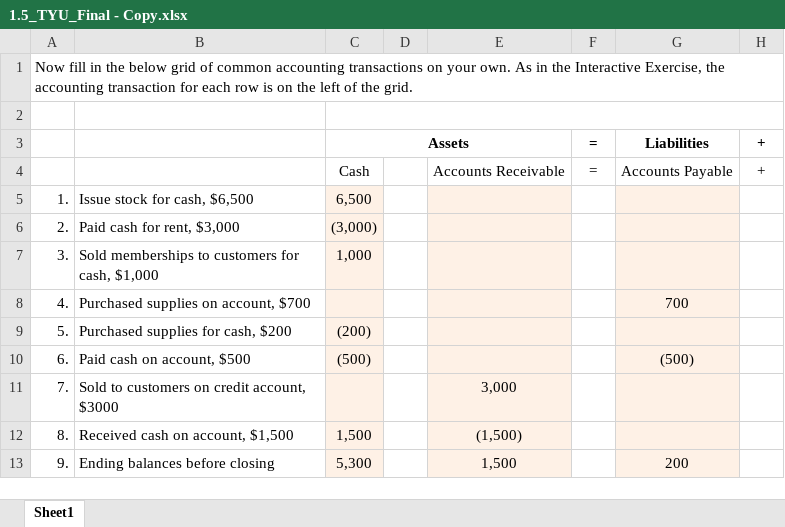
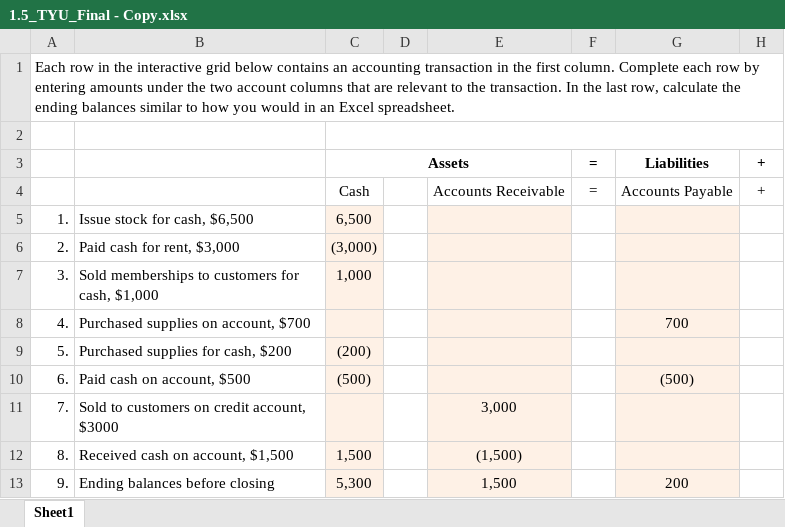
Before and after one commit to leonardodls/product-introduction-financial-accounting, an Excel workbook: assets/public/Chapter_1_Introduction_to_business_and_accounting_concepts/documents/resources/Section_05/1.5_TYU_Final - Copy.xlsx, sheet Sheet1, drawn as a sheet; only a part is shown; values as stored, in another font and other column widths than the file's, no borders; the diff names each change by its address in the sheet, - before the commit and + after, or states it on an @@ line.

```diff
--- a/assets/public/Chapter_1_Introduction_to_business_and_accounting_concepts/documents/resources/Section_05/1.5_TYU_Final - Copy.xlsx (sheet Sheet1)
+++ b/assets/public/Chapter_1_Introduction_to_business_and_accounting_concepts/documents/resources/Section_05/1.5_TYU_Final - Copy.xlsx (sheet Sheet1)
-A1: Now fill in the below grid of common accounting transactions on your own. As in the Interactive Exercise, the accounting transaction for each row is on the left of the grid.
+A1: Each row in the interactive grid below contains an accounting transaction in the first column. Complete each row by entering amounts under the two account columns that are relevant to the transaction. In the last row, calculate the ending balances similar to how you would in an Excel spreadsheet.
```
Also changed, not shown: assets/public/Chapter_1_Introduction_to_business_and_accounting_concepts/documents/resources/Section_05/1.5_TYU_Initial - Copy.xlsx, assets/public/Chapter_2_Recording_accounting_transactions/documents/resources/Grid/2.10.1.xlsx, 25 other files.
